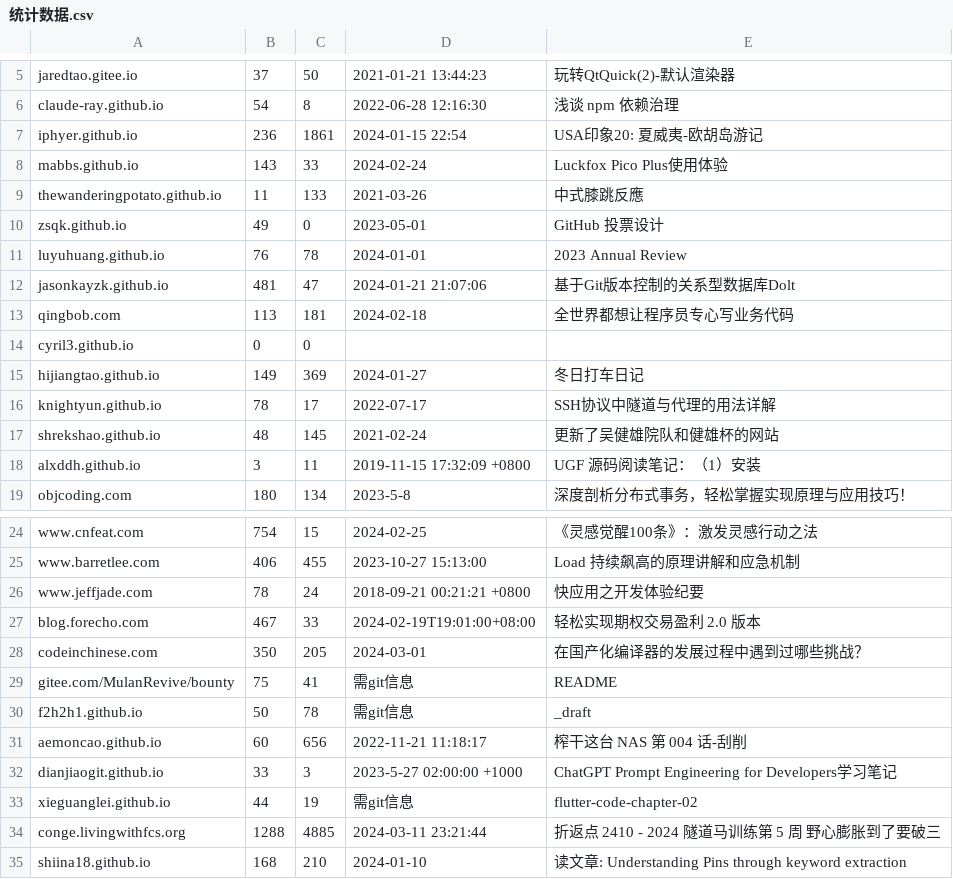
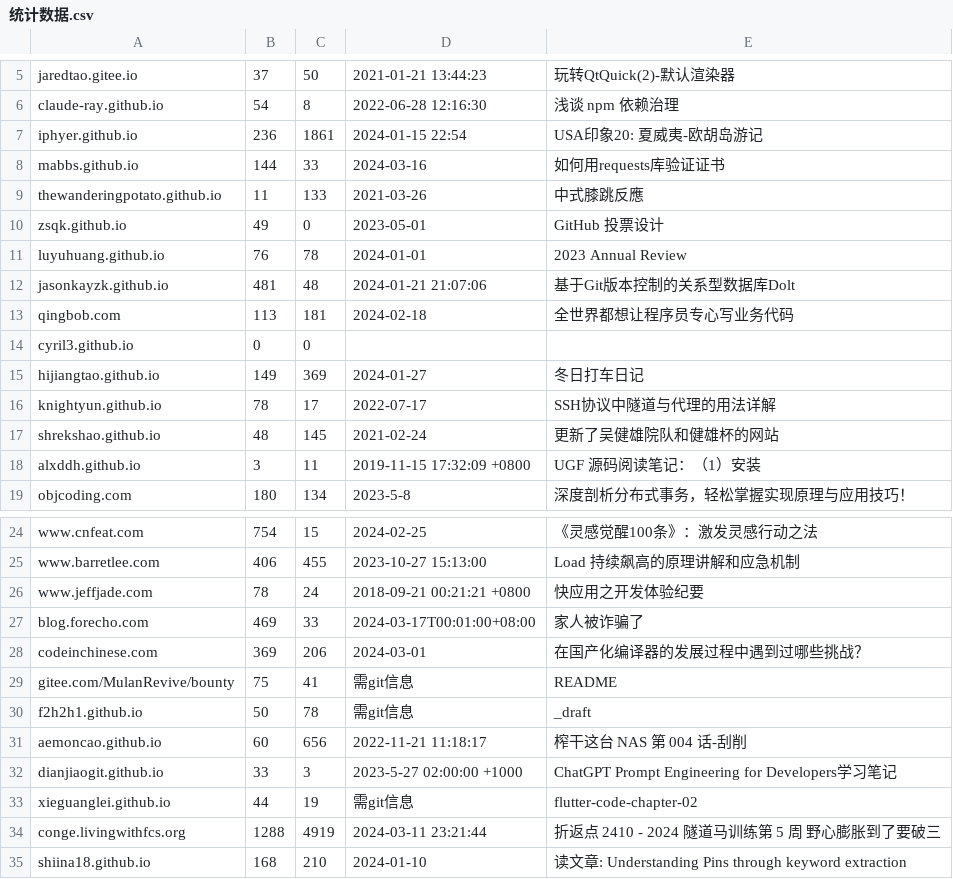
Before and after one commit to nobodxbodon/collection-of-chinese-blogs, a CSV file: 原型/统计数据.csv, drawn as a sheet; only a part is shown, gaps mark what is left out.

```diff
--- a/原型/统计数据.csv
+++ b/原型/统计数据.csv
@@ -7,3 +7,3 @@ claude-ray.github.io,54,8,2022-06-28 12:16:30,浅谈 npm 依赖治理
 iphyer.github.io,236,1861,2024-01-15 22:54,USA印象20: 夏威夷-欧胡岛游记
-mabbs.github.io,143,33,2024-02-24,Luckfox Pico Plus使用体验
+mabbs.github.io,144,33,2024-03-16,如何用requests库验证证书
 thewanderingpotato.github.io,11,133,2021-03-26,中式膝跳反應
@@ -11,3 +11,3 @@ zsqk.github.io,49,0,2023-05-01,GitHub 投票设计
 luyuhuang.github.io,76,78,2024-01-01,2023 Annual Review
-jasonkayzk.github.io,481,47,2024-01-21 21:07:06,基于Git版本控制的关系型数据库Dolt
+jasonkayzk.github.io,481,48,2024-01-21 21:07:06,基于Git版本控制的关系型数据库Dolt
 qingbob.com,113,181,2024-02-18,全世界都想让程序员专心写业务代码
@@ -26,4 +26,4 @@ www.barretlee.com,406,455,2023-10-27 15:13:00,Load 持续飙高的原理讲解
 www.jeffjade.com,78,24,2018-09-21 00:21:21 +0800,快应用之开发体验纪要
-blog.forecho.com,467,33,2024-02-19T19:01:00+08:00,轻松实现期权交易盈利 2.0 版本
-codeinchinese.com,350,205,2024-03-01,在国产化编译器的发展过程中遇到过哪些挑战？
+blog.forecho.com,469,33,2024-03-17T00:01:00+08:00,家人被诈骗了
+codeinchinese.com,369,206,2024-03-01,在国产化编译器的发展过程中遇到过哪些挑战？
 gitee.com/MulanRevive/bounty,75,41,需git信息,README
@@ -33,3 +33,3 @@ dianjiaogit.github.io,33,3,2023-5-27 02:00:00 +1000,ChatGPT Prompt Engineering f
 xieguanglei.github.io,44,19,需git信息,flutter-code-chapter-02
-conge.livingwithfcs.org,1288,4885,2024-03-11 23:21:44,折返点 2410 - 2024 隧道马训练第 5 周 野心膨胀到了要破三
+conge.livingwithfcs.org,1288,4919,2024-03-11 23:21:44,折返点 2410 - 2024 隧道马训练第 5 周 野心膨胀到了要破三
 shiina18.github.io,168,210,2024-01-10,读文章: Understanding Pins through keyword extraction
```
Also changed, not shown: 原型/博文目录.csv, 1 other file.
